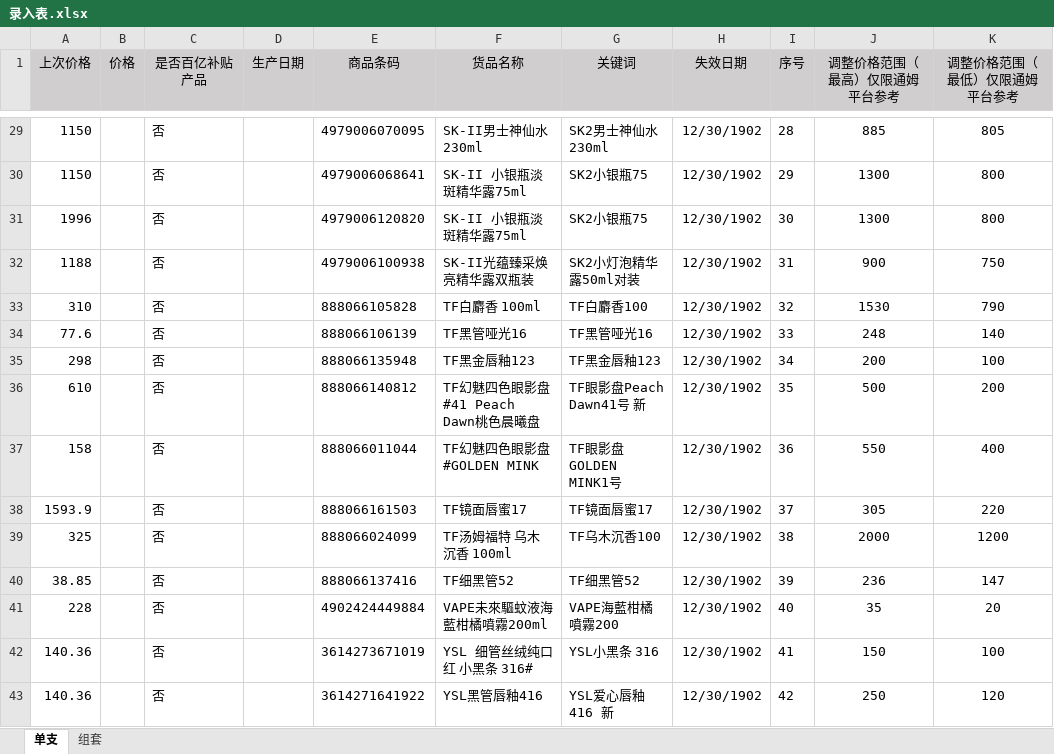
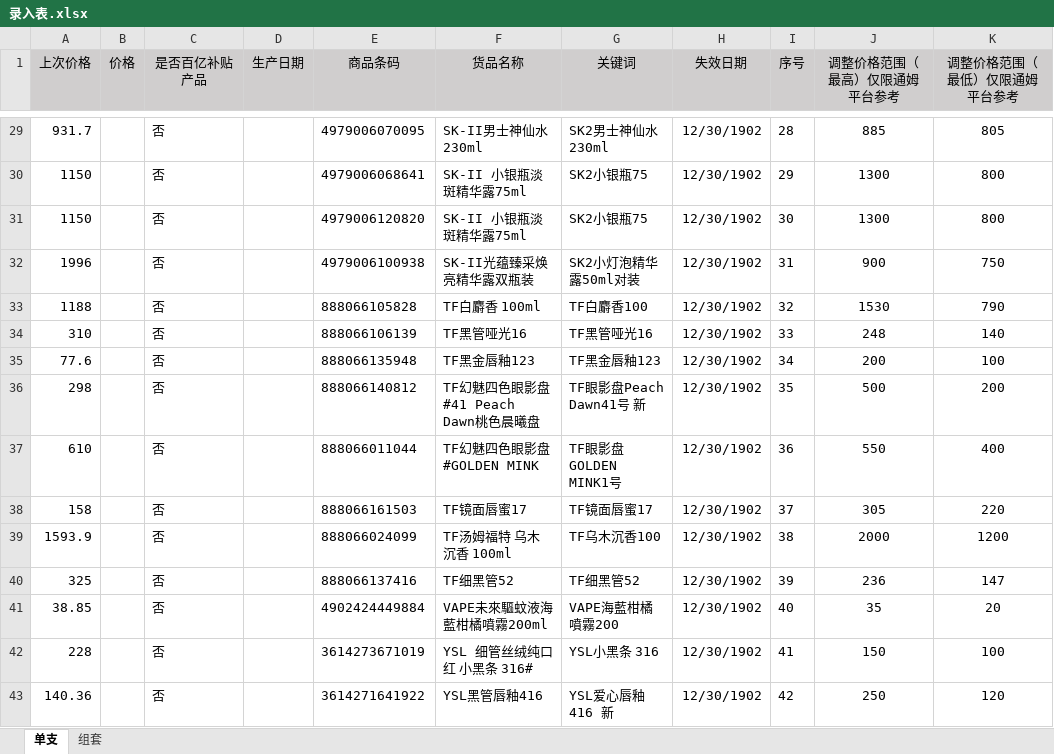
Before and after one commit to vampireli1900-dev/auto_product_collect, an Excel workbook: 模块开发/录入表.xlsx, sheet 单支, drawn as a sheet; only a part is shown, gaps mark what is left out; values as stored, in another font and other column widths than the file's, no borders; conditional formats not drawn; the diff covers the shown part only; the diff names each change by its address in the sheet, - before the commit and + after, or states it on an @@ line.

```diff
--- a/模块开发/录入表.xlsx (sheet 单支)
+++ b/模块开发/录入表.xlsx (sheet 单支)
-A29 (上次价格): 1150
+A29 (上次价格): 931.7
-A31 (上次价格): 1996
+A31 (上次价格): 1150
-A32 (上次价格): 1188
+A32 (上次价格): 1996
-A33 (上次价格): 310
+A33 (上次价格): 1188
-A34 (上次价格): 77.6
+A34 (上次价格): 310
-A35 (上次价格): 298
+A35 (上次价格): 77.6
-A36 (上次价格): 610
+A36 (上次价格): 298
-A37 (上次价格): 158
+A37 (上次价格): 610
-A38 (上次价格): 1593.9
+A38 (上次价格): 158
-A39 (上次价格): 325
+A39 (上次价格): 1593.9
-A40 (上次价格): 38.85
+A40 (上次价格): 325
-A41 (上次价格): 228
+A41 (上次价格): 38.85
-A42 (上次价格): 140.36
+A42 (上次价格): 228
```
Also changed, not shown: 405 edited cells elsewhere in this sheet, 搜索名单.xlsx, 模块开发/商品采集汇总.xlsx, 6 other files.
